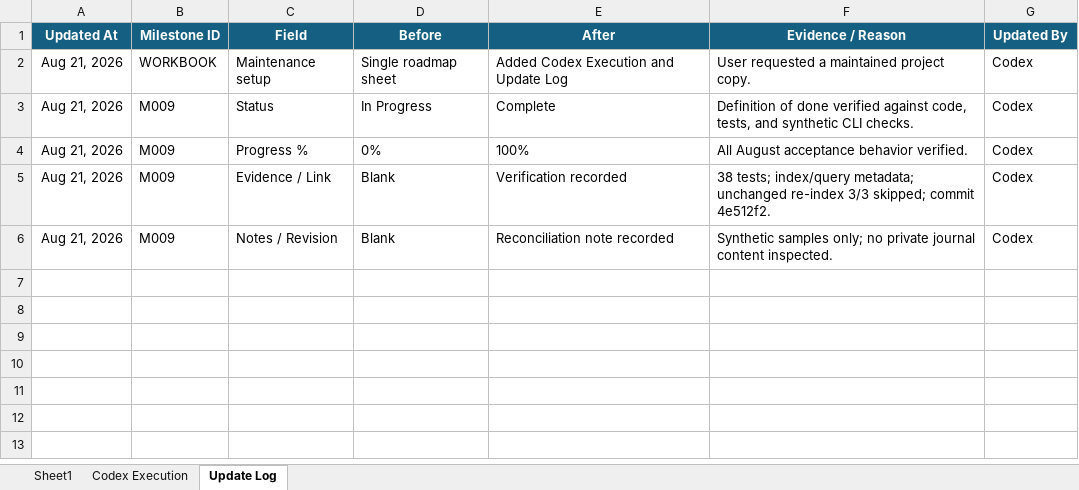
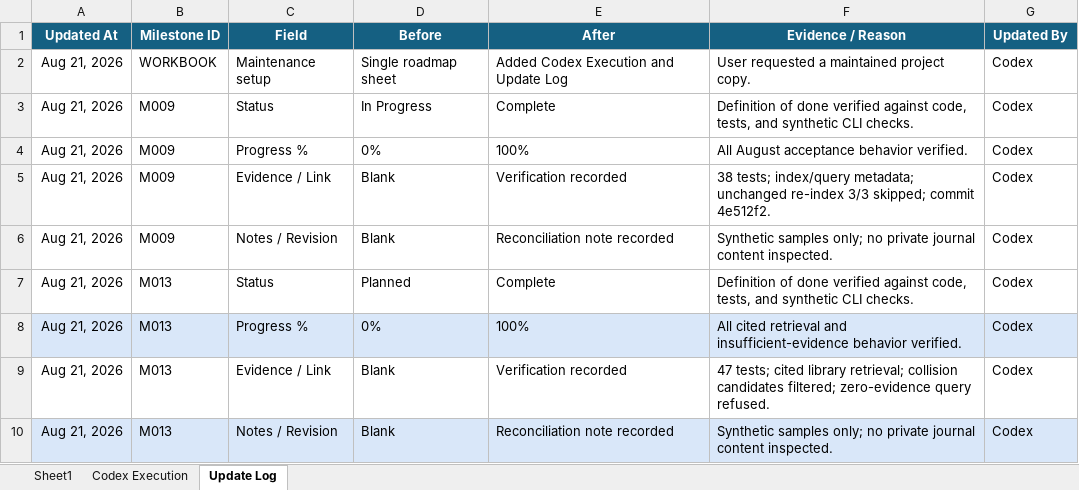
Before and after one commit to mroxas04/second-mind, an Excel workbook: outputs/01a02405-eff6-71d0-a35b-93798c214f10/Second Mind Milestones.xlsx, sheet Update Log, drawn as a sheet; values as stored, in another font and other column widths than the file's, no borders; table styles not drawn; the diff names each change by its address in the sheet, - before the commit and + after, or states it on an @@ line.

Commit message:
feat: add cited natural-language retrieval

```diff
--- a/outputs/01a02405-eff6-71d0-a35b-93798c214f10/Second Mind Milestones.xlsx (sheet Update Log)
+++ b/outputs/01a02405-eff6-71d0-a35b-93798c214f10/Second Mind Milestones.xlsx (sheet Update Log)
+row 7: Aug 21, 2026 | M013 | Status | Planned | Complete | Definition of done verified against code, tests, and synthetic CLI checks. | Codex
+row 8: Aug 21, 2026 | M013 | Progress % | 0% | 100% | All cited retrieval and insufficient-evidence behavior verified. | Codex
+row 9: Aug 21, 2026 | M013 | Evidence / Link | Blank | Verification recorded | 47 tests; cited library retrieval; collision candidates filtered; zero-evidence query refused. | Codex
+row 10: Aug 21, 2026 | M013 | Notes / Revision | Blank | Reconciliation note recorded | Synthetic samples only; no private journal content inspected. | Codex
```
Also changed, not shown: sheet Codex Execution, sheet Sheet1, 5 other files.
